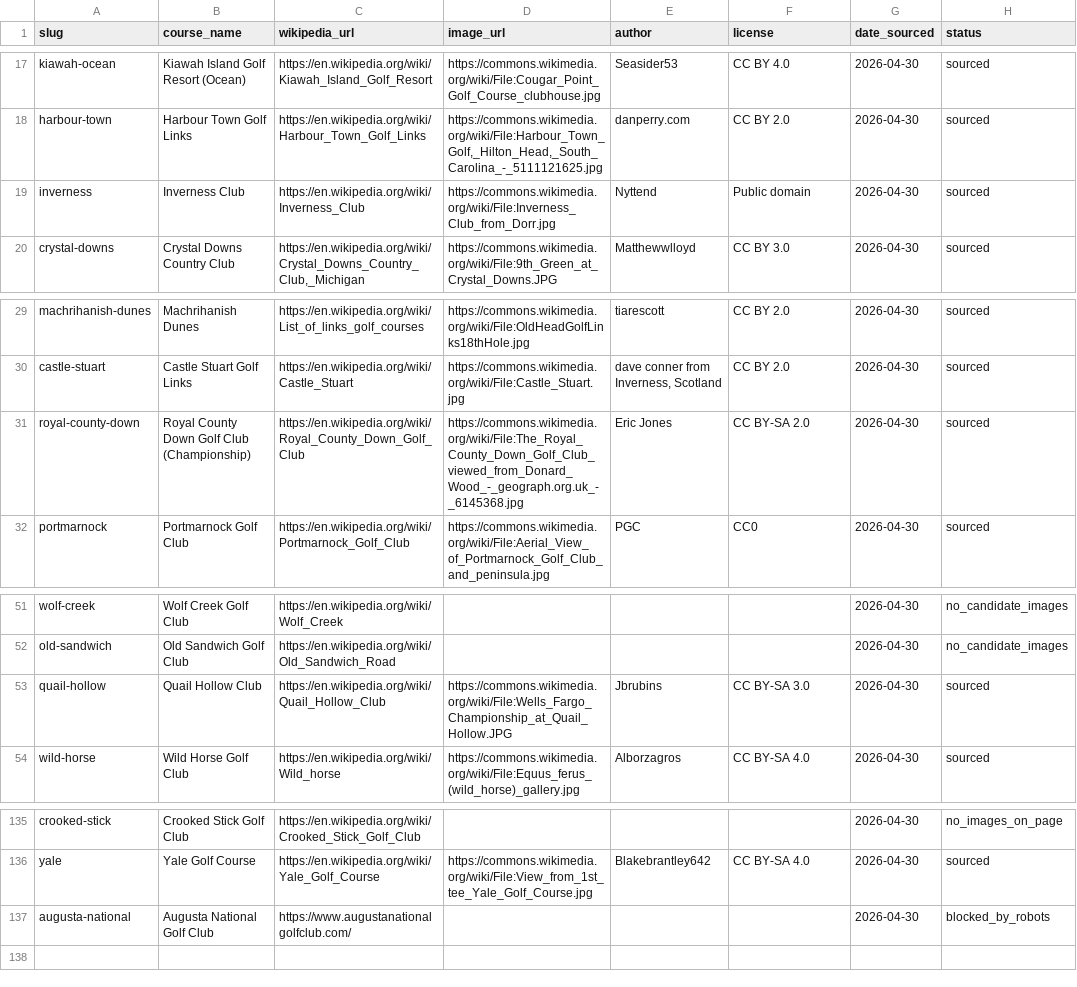
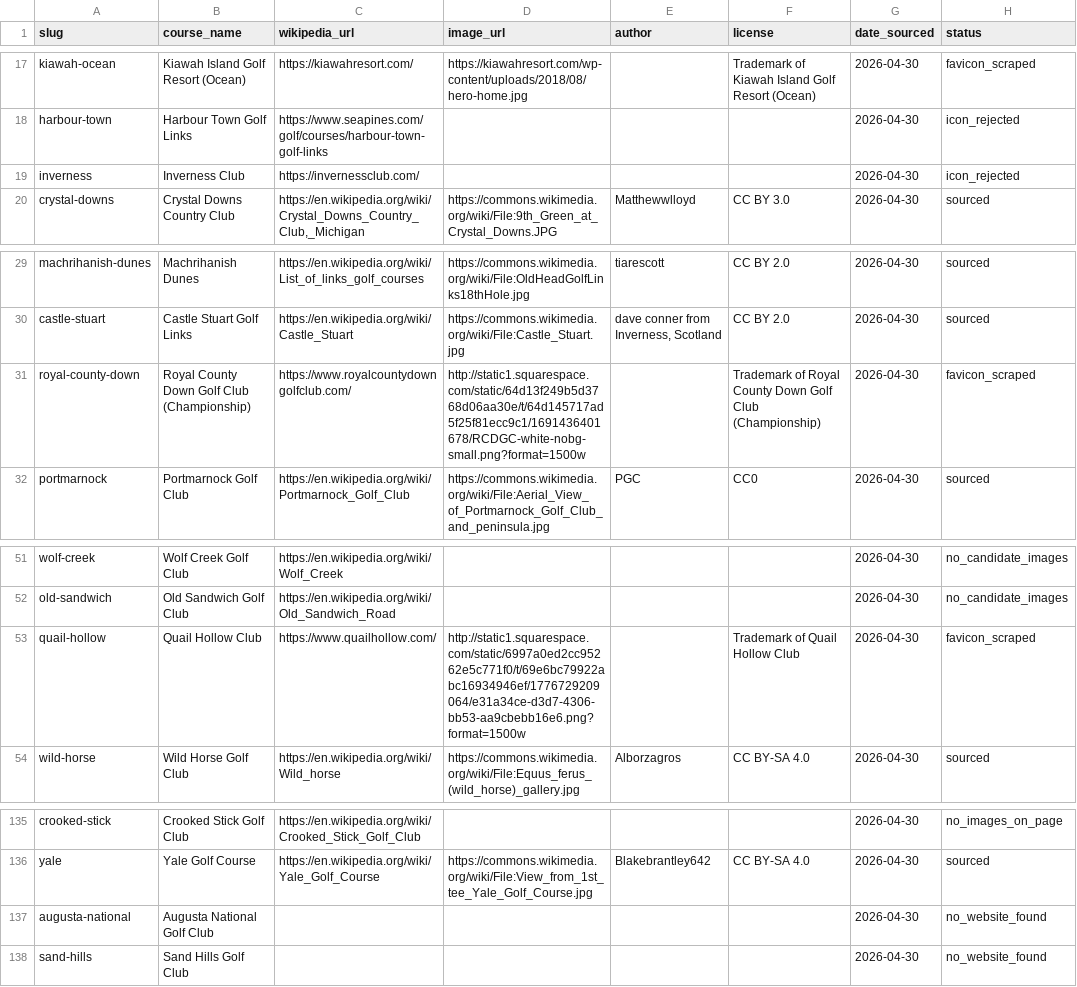
Before and after one commit to jakenair/teebox, a CSV file: assets/logos/ATTRIBUTION.csv, drawn as a sheet; only a part is shown, gaps mark what is left out; the diff covers the shown part only; the diff names each change by its address in the sheet, - before the commit and + after, or states it on an @@ line.

```diff
--- a/assets/logos/ATTRIBUTION.csv
+++ b/assets/logos/ATTRIBUTION.csv
-C17 (wikipedia_url): https://en.wikipedia.org/wiki/Kiawah_Island_Golf_Resort
+C17 (wikipedia_url): https://kiawahresort.com/
-D17 (image_url): https://commons.wikimedia.org/wiki/File:Cougar_Point_Golf_Course_clubhouse.jpg
+D17 (image_url): https://kiawahresort.com/wp-content/uploads/2018/08/hero-home.jpg
-E17 (author): Seasider53
+E17 (author): (empty)
-F17 (license): CC BY 4.0
+F17 (license): Trademark of Kiawah Island Golf Resort (Ocean)
-H17 (status): sourced
+H17 (status): favicon_scraped
-C18 (wikipedia_url): https://en.wikipedia.org/wiki/Harbour_Town_Golf_Links
+C18 (wikipedia_url): https://www.seapines.com/golf/courses/harbour-town-golf-links
-D18 (image_url): https://commons.wikimedia.org/wiki/File:Harbour_Town_Golf,_Hilton_Head,_South_Carolina_-_5111121625.jpg
+D18 (image_url): (empty)
-E18 (author): danperry.com
+E18 (author): (empty)
-F18 (license): CC BY 2.0
+F18 (license): (empty)
-H18:H19 (status): sourced
+H18:H19 (status): icon_rejected
-C19 (wikipedia_url): https://en.wikipedia.org/wiki/Inverness_Club
+C19 (wikipedia_url): https://invernessclub.com/
-D19 (image_url): https://commons.wikimedia.org/wiki/File:Inverness_Club_from_Dorr.jpg
+D19 (image_url): (empty)
-E19 (author): Nyttend
+E19 (author): (empty)
-F19 (license): Public domain
+F19 (license): (empty)
-C31 (wikipedia_url): https://en.wikipedia.org/wiki/Royal_County_Down_Golf_Club
+C31 (wikipedia_url): https://www.royalcountydowngolfclub.com/
-D31 (image_url): https://commons.wikimedia.org/wiki/File:The_Royal_County_Down_Golf_Club_viewed_from_Donard_Wood_-_geograph.org.uk_-_6145368.jpg
+D31 (image_url): http://static1.squarespace.com/static/64d13f249b5d3768d06aa30e/t/64d145717ad5f25f81ecc9c1/1691436401678/RCDGC-white-nobg-small.png?format=1500w
-E31 (author): Eric Jones
+E31 (author): (empty)
-F31 (license): CC BY-SA 2.0
+F31 (license): Trademark of Royal County Down Golf Club (Championship)
-H31 (status): sourced
+H31 (status): favicon_scraped
-C53 (wikipedia_url): https://en.wikipedia.org/wiki/Quail_Hollow_Club
+C53 (wikipedia_url): https://www.quailhollow.com/
-D53 (image_url): https://commons.wikimedia.org/wiki/File:Wells_Fargo_Championship_at_Quail_Hollow.JPG
+D53 (image_url): http://static1.squarespace.com/static/6997a0ed2cc95262e5c771f0/t/69e6bc79922abc16934946ef/1776729209064/e31a34ce-d3d7-4306-bb53-aa9cbebb16e6.png?format=1500w
-E53 (author): Jbrubins
+E53 (author): (empty)
-F53 (license): CC BY-SA 3.0
+F53 (license): Trademark of Quail Hollow Club
-H53 (status): sourced
+H53 (status): favicon_scraped
-C137 (wikipedia_url): https://www.augustanationalgolfclub.com/
+C137 (wikipedia_url): (empty)
-H137 (status): blocked_by_robots
+H137 (status): no_website_found
+row 138: sand-hills | Sand Hills Golf Club |  |  |  |  | 2026-04-30 | no_website_found
```
Also changed, not shown: 65 edited cells elsewhere in this file, 12 other files.
